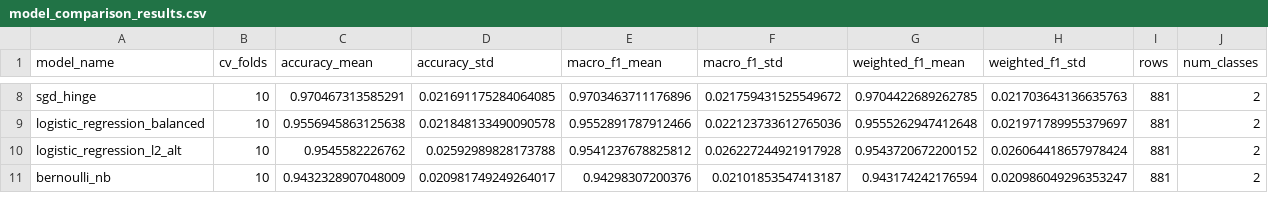
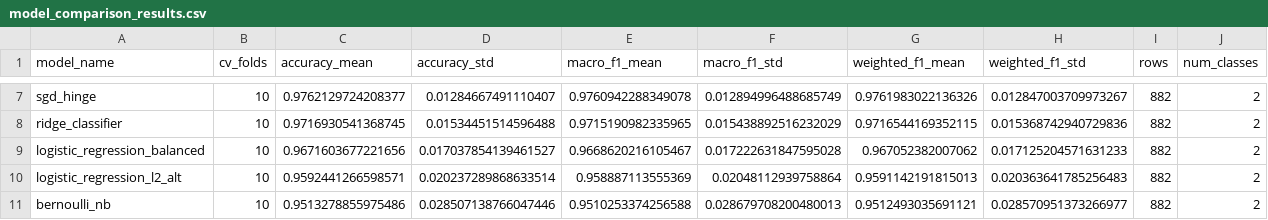
Before and after one commit to Thawat09/Inno, a CSV file: outputs/train/model_comparison_results.csv, drawn as a sheet; only a part is shown, gaps mark what is left out; addresses are those after the commit; the diff covers the shown part only; the diff names each change by its address in the sheet, - before the commit and + after, or states it on an @@ line.

```diff
--- a/outputs/train/model_comparison_results.csv
+++ b/outputs/train/model_comparison_results.csv
-C7 (accuracy_mean): 0.970467313585291
+C7 (accuracy_mean): 0.9762129724208377
-D7 (accuracy_std): 0.021691175284064085
+D7 (accuracy_std): 0.01284667491110407
-E7 (macro_f1_mean): 0.9703463711176896
+E7 (macro_f1_mean): 0.9760942288349078
-F7 (macro_f1_std): 0.021759431525549672
+F7 (macro_f1_std): 0.012894996488685749
-G7 (weighted_f1_mean): 0.9704422689262785
+G7 (weighted_f1_mean): 0.9761983022136326
-H7 (weighted_f1_std): 0.021703643136635763
+H7 (weighted_f1_std): 0.012847003709973267
-I7 (rows): 881
+I7 (rows): 882
+row 8: ridge_classifier | 10 | 0.9716930541368745 | 0.01534451514596488 | 0.9715190982335965 | 0.015438892516232029 | 0.9716544169352115 | 0.015368742940729836 | 882 | 2
-C9 (accuracy_mean): 0.9556945863125638
+C9 (accuracy_mean): 0.9671603677221656
-D9 (accuracy_std): 0.021848133490090578
+D9 (accuracy_std): 0.017037854139461527
-E9 (macro_f1_mean): 0.9552891787912466
+E9 (macro_f1_mean): 0.9668620216105467
-F9 (macro_f1_std): 0.022123733612765036
+F9 (macro_f1_std): 0.017222631847595028
-G9 (weighted_f1_mean): 0.9555262947412648
+G9 (weighted_f1_mean): 0.967052382007062
-H9 (weighted_f1_std): 0.021971789955379697
+H9 (weighted_f1_std): 0.017125204571631233
-I9:I11 (rows): 881
+I9:I11 (rows): 882
-C10 (accuracy_mean): 0.9545582226762
+C10 (accuracy_mean): 0.9592441266598571
-D10 (accuracy_std): 0.02592989828173788
+D10 (accuracy_std): 0.020237289868633514
-E10 (macro_f1_mean): 0.9541237678825812
+E10 (macro_f1_mean): 0.958887113555369
-F10 (macro_f1_std): 0.026227244921917928
+F10 (macro_f1_std): 0.02048112939758864
-G10 (weighted_f1_mean): 0.9543720672200152
+G10 (weighted_f1_mean): 0.9591142191815013
-H10 (weighted_f1_std): 0.026064418657978424
+H10 (weighted_f1_std): 0.020363641785256483
-C11 (accuracy_mean): 0.9432328907048009
+C11 (accuracy_mean): 0.9513278855975486
-D11 (accuracy_std): 0.020981749249264017
+D11 (accuracy_std): 0.028507138766047446
-E11 (macro_f1_mean): 0.94298307200376
+E11 (macro_f1_mean): 0.9510253374256588
-F11 (macro_f1_std): 0.02101853547413187
+F11 (macro_f1_std): 0.028679708200480013
-G11 (weighted_f1_mean): 0.943174242176594
+G11 (weighted_f1_mean): 0.9512493035691121
-H11 (weighted_f1_std): 0.020986049296353247
+H11 (weighted_f1_std): 0.028570951373266977
```
Also changed, not shown: 1 added row, 2 removed rows and 42 edited cells elsewhere in this file, outputs/export/ticket_training_main_team.csv, outputs/train/explain_feature_importance_top200.csv, 15 other files.
